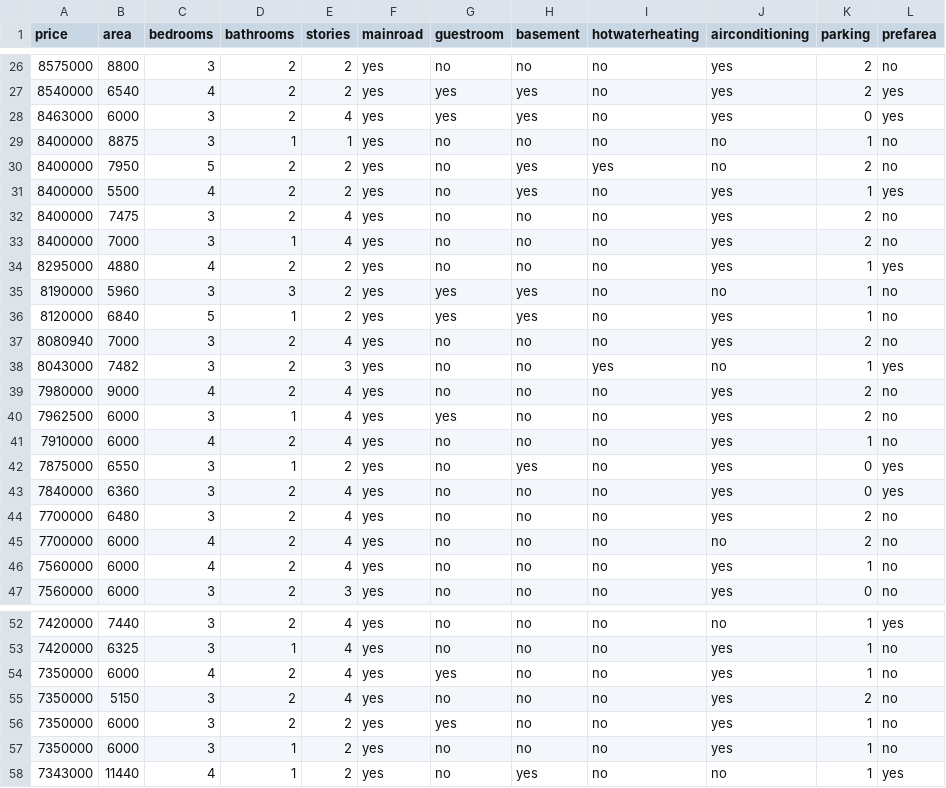
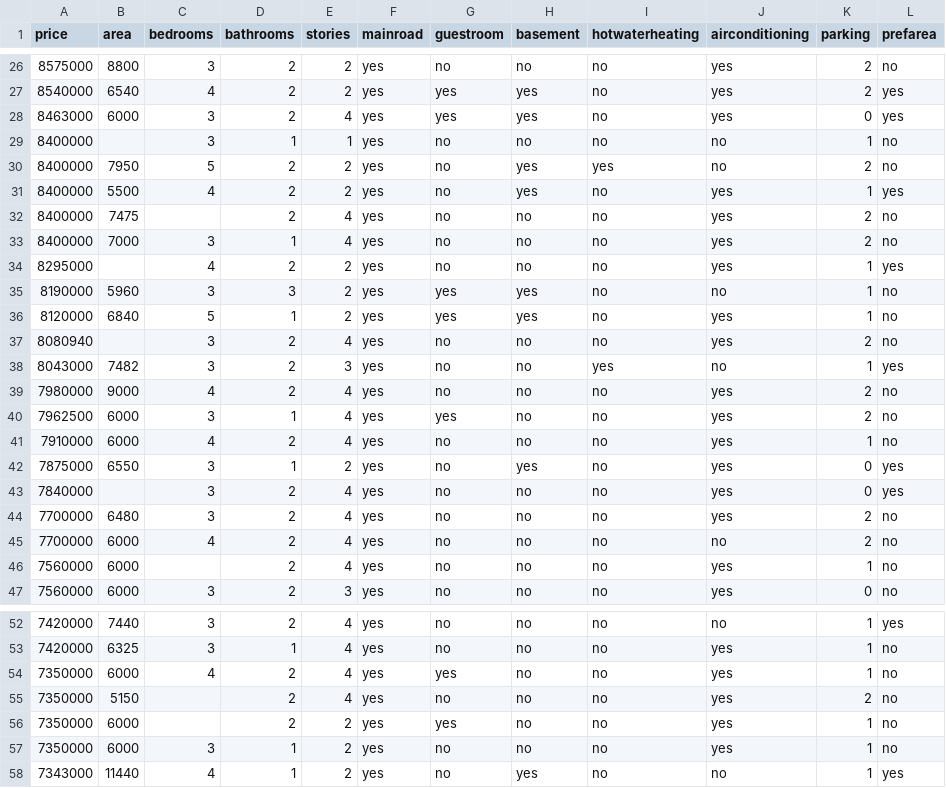
Before and after one commit to Malik-Abdulla-h/ML_Model, a CSV file: Housing.csv, drawn as a sheet; only a part is shown, gaps mark what is left out; the diff covers the shown part only; the diff names each change by its address in the sheet, - before the commit and + after, or states it on an @@ line.

```diff
--- a/Housing.csv
+++ b/Housing.csv
-B29 (area): 8875
+B29 (area): (empty)
-C32 (bedrooms): 3
+C32 (bedrooms): (empty)
-B34 (area): 4880
+B34 (area): (empty)
-B37 (area): 7000
+B37 (area): (empty)
-B43 (area): 6360
+B43 (area): (empty)
-C46 (bedrooms): 4
+C46 (bedrooms): (empty)
-C55:C56 (bedrooms): 3
+C55:C56 (bedrooms): (empty)
```
Also changed, not shown: 16 edited cells elsewhere in this file, 1 other file.
